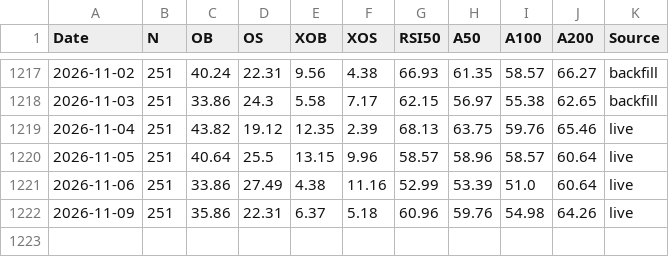
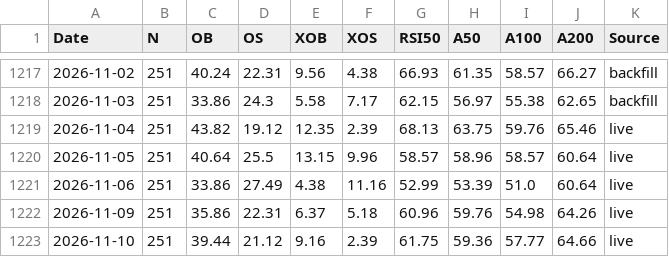
Before and after one commit to Markmark5/Database, a CSV file: data/breadth/ftse250_breadth.csv, drawn as a sheet; only a part is shown, gaps mark what is left out; the diff names each change by its address in the sheet, - before the commit and + after, or states it on an @@ line.

```diff
--- a/data/breadth/ftse250_breadth.csv
+++ b/data/breadth/ftse250_breadth.csv
+row 1223: 2026-11-10 | 251 | 39.44 | 21.12 | 9.16 | 2.39 | 61.75 | 59.36 | 57.77 | 64.66 | live
```
Also changed, not shown: data/breadth/ftse250_latest.csv, data/breadth/smallcap_breadth.csv, 7 other files.
